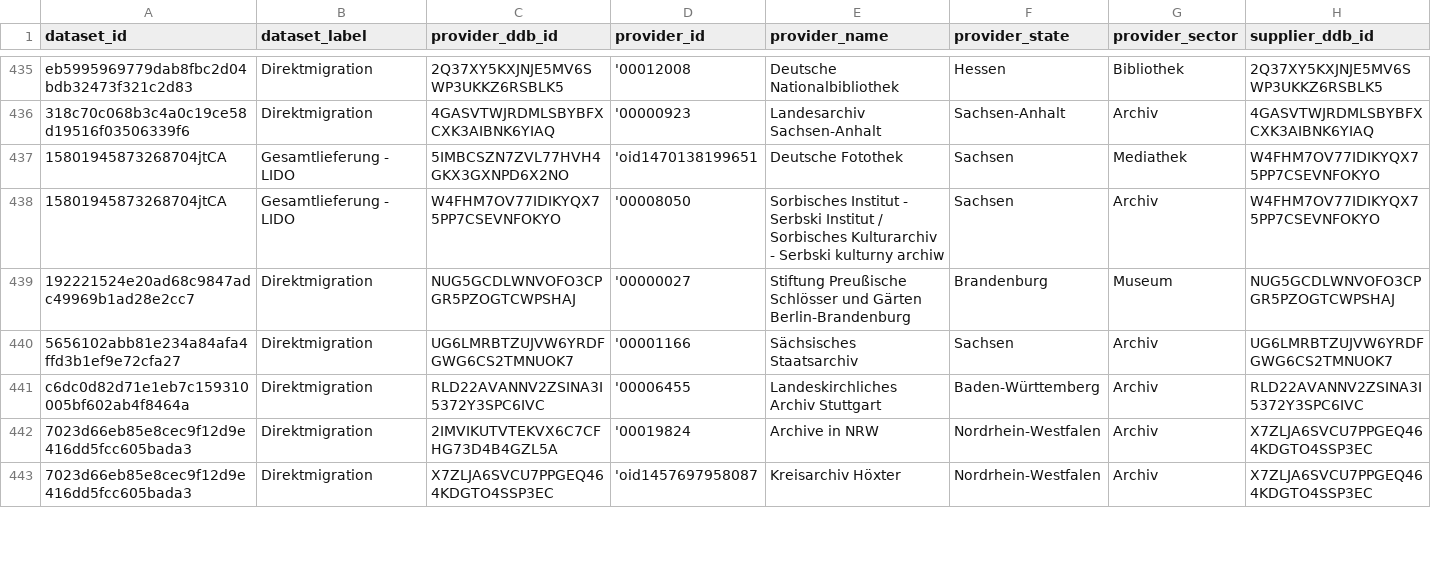
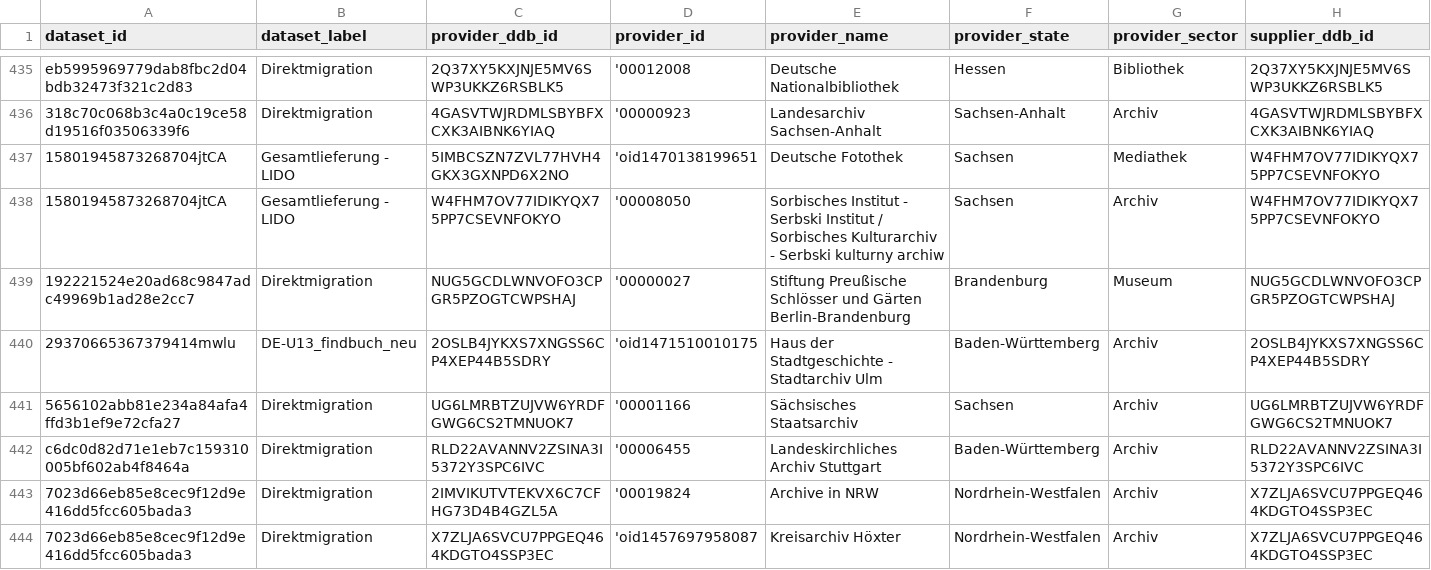
Before and after one commit to Deutsche-Digitale-Bibliothek/ddblabs-ddbtools-statistic, a CSV file: ddb-dataset-provider.csv, drawn as a sheet; only a part is shown, gaps mark what is left out; rows hold the shown columns only; the diff covers the shown part only; the diff names each change by its address in the sheet, - before the commit and + after, or states it on an @@ line.

Commit message:
Aktualisierung von ddb-dataset-provider.csv am 2019-02-27T14:16:43+0100.

```diff
--- a/ddb-dataset-provider.csv
+++ b/ddb-dataset-provider.csv
+row 440: 29370665367379414mwlu | DE-U13_findbuch_neu | 2OSLB4JYKXS7XNGSS6CP4XEP44B5SDRY | 'oid1471510010175 | Haus der Stadtgeschichte - Stadtarchiv Ulm | Baden-Württemberg | Archiv | 2OSLB4JYKXS7XNGSS6CP4XEP44B5SDRY
```
Also changed, not shown: 2 added rows and 13 edited cells elsewhere in this file.
